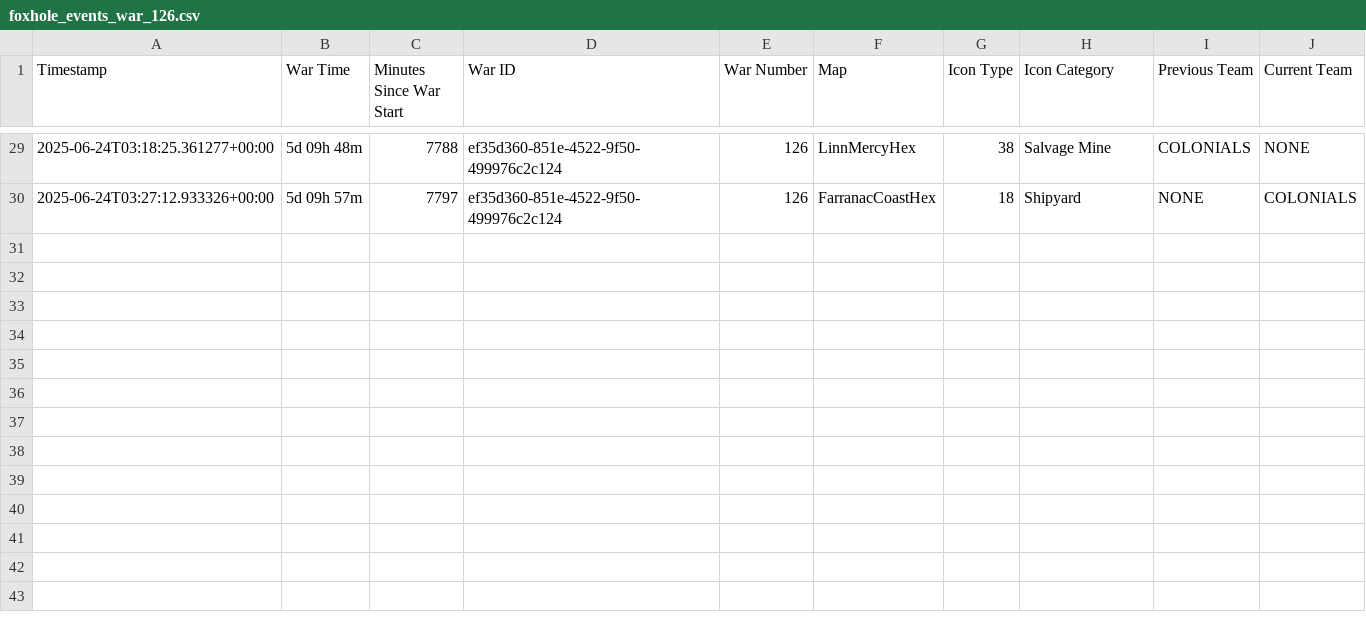
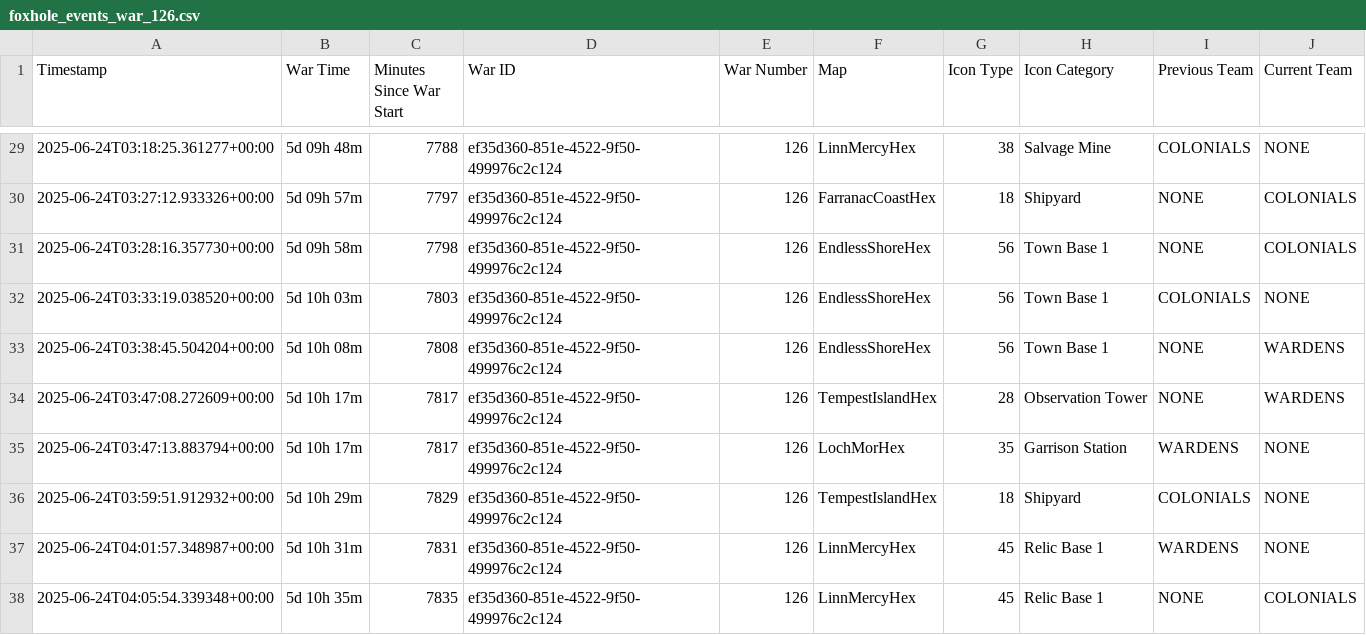
Before and after one commit to ZainMGit/Foxhole_Prediction_Model, a CSV file: live_war_events/foxhole_events_war_126.csv, drawn as a sheet; only a part is shown, gaps mark what is left out.

```diff
--- a/live_war_events/foxhole_events_war_126.csv
+++ b/live_war_events/foxhole_events_war_126.csv
@@ -30 +30,9 @@ Timestamp,War Time,Minutes Since War Start,War ID,War Number,Map,Icon Type,Icon
 2025-06-24T03:27:12.933326+00:00,5d 09h 57m,7797,ef35d360-851e-4522-9f50-499976c2c124,126,FarranacCoastHex,18,Shipyard,NONE,COLONIALS
+2025-06-24T03:28:16.357730+00:00,5d 09h 58m,7798,ef35d360-851e-4522-9f50-499976c2c124,126,EndlessShoreHex,56,Town Base 1,NONE,COLONIALS
+2025-06-24T03:33:19.038520+00:00,5d 10h 03m,7803,ef35d360-851e-4522-9f50-499976c2c124,126,EndlessShoreHex,56,Town Base 1,COLONIALS,NONE
+2025-06-24T03:38:45.504204+00:00,5d 10h 08m,7808,ef35d360-851e-4522-9f50-499976c2c124,126,EndlessShoreHex,56,Town Base 1,NONE,WARDENS
+2025-06-24T03:47:08.272609+00:00,5d 10h 17m,7817,ef35d360-851e-4522-9f50-499976c2c124,126,TempestIslandHex,28,Observation Tower,NONE,WARDENS
+2025-06-24T03:47:13.883794+00:00,5d 10h 17m,7817,ef35d360-851e-4522-9f50-499976c2c124,126,LochMorHex,35,Garrison Station,WARDENS,NONE
+2025-06-24T03:59:51.912932+00:00,5d 10h 29m,7829,ef35d360-851e-4522-9f50-499976c2c124,126,TempestIslandHex,18,Shipyard,COLONIALS,NONE
+2025-06-24T04:01:57.348987+00:00,5d 10h 31m,7831,ef35d360-851e-4522-9f50-499976c2c124,126,LinnMercyHex,45,Relic Base 1,WARDENS,NONE
+2025-06-24T04:05:54.339348+00:00,5d 10h 35m,7835,ef35d360-851e-4522-9f50-499976c2c124,126,LinnMercyHex,45,Relic Base 1,NONE,COLONIALS
```
Also changed, not shown: war_data/war_126_summary.csv, 2 other files.
